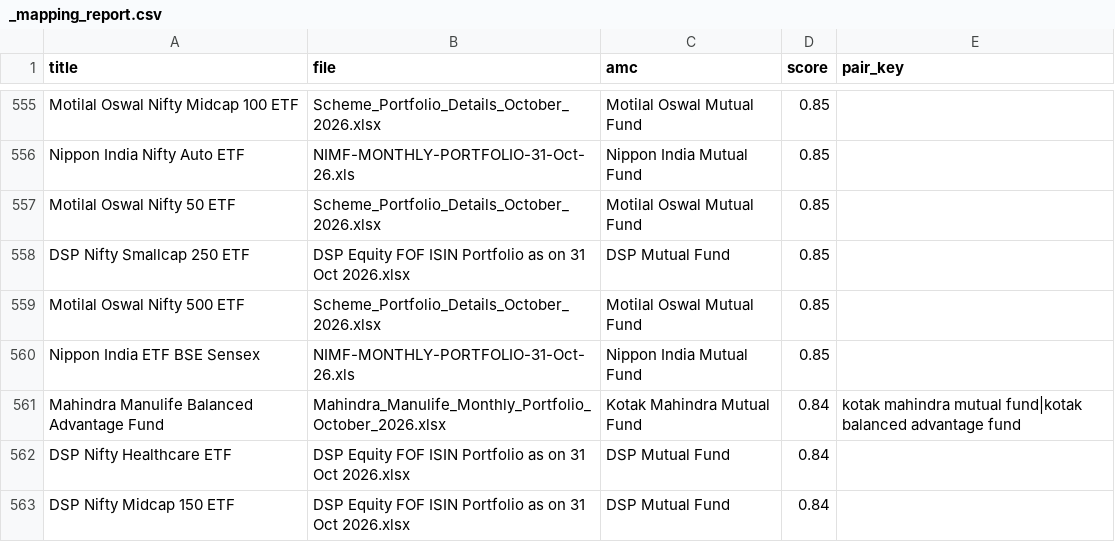
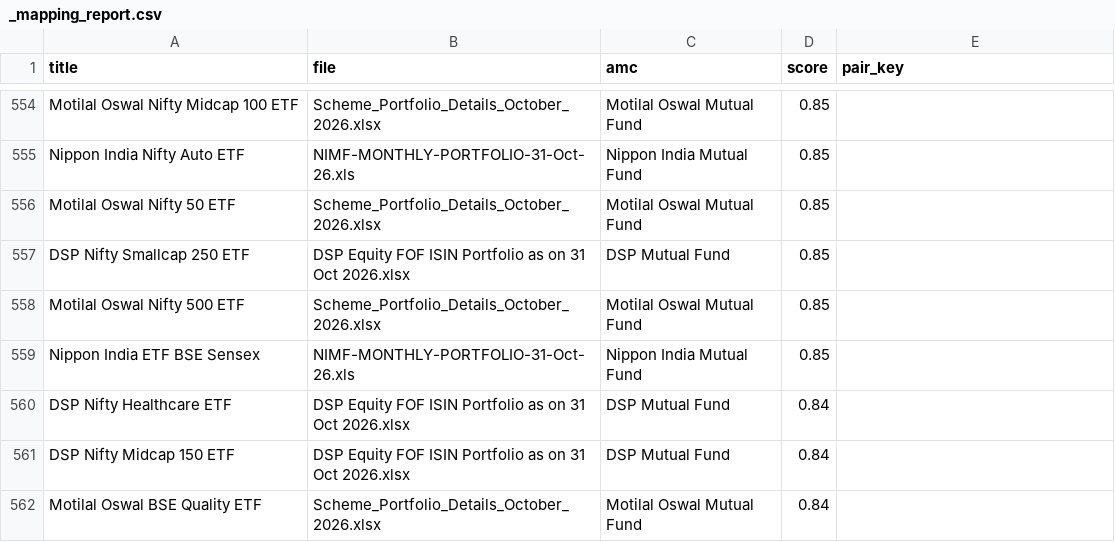
Before and after one commit to aeternawealth/aeterna-mf-engine, a CSV file: data/holdings/2026-10/_mapping_report.csv, drawn as a sheet; only a part is shown, gaps mark what is left out; the shorter side is filled out with more unchanged rows; the diff covers the shown part only.

```diff
--- a/data/holdings/2026-10/_mapping_report.csv
+++ b/data/holdings/2026-10/_mapping_report.csv
@@ -560,3 +559,2 @@ Motilal Oswal Nifty 500 ETF,Scheme_Portfolio_Details_October_2026.xlsx,Motilal O
 Nippon India ETF BSE Sensex,NIMF-MONTHLY-PORTFOLIO-31-Oct-26.xls,Nippon India Mutual Fund,0.85,
-Mahindra Manulife Balanced Advantage Fund,Mahindra_Manulife_Monthly_Portfolio_October_2026.xlsx,Kotak Mahindra Mutual Fund,0.84,kotak mahindra mutual fund|kotak balanced advantage fund
 DSP Nifty Healthcare ETF,DSP Equity FOF ISIN Portfolio as on 31 Oct 2026.xlsx,DSP Mutual Fund,0.84,
```
Also changed, not shown: 8 added rows and 7 removed rows elsewhere in this file, data/holdings/2026-10/holdings_metrics.csv, data/holdings/2026-10/holdings_valid.csv, 2 other files.
